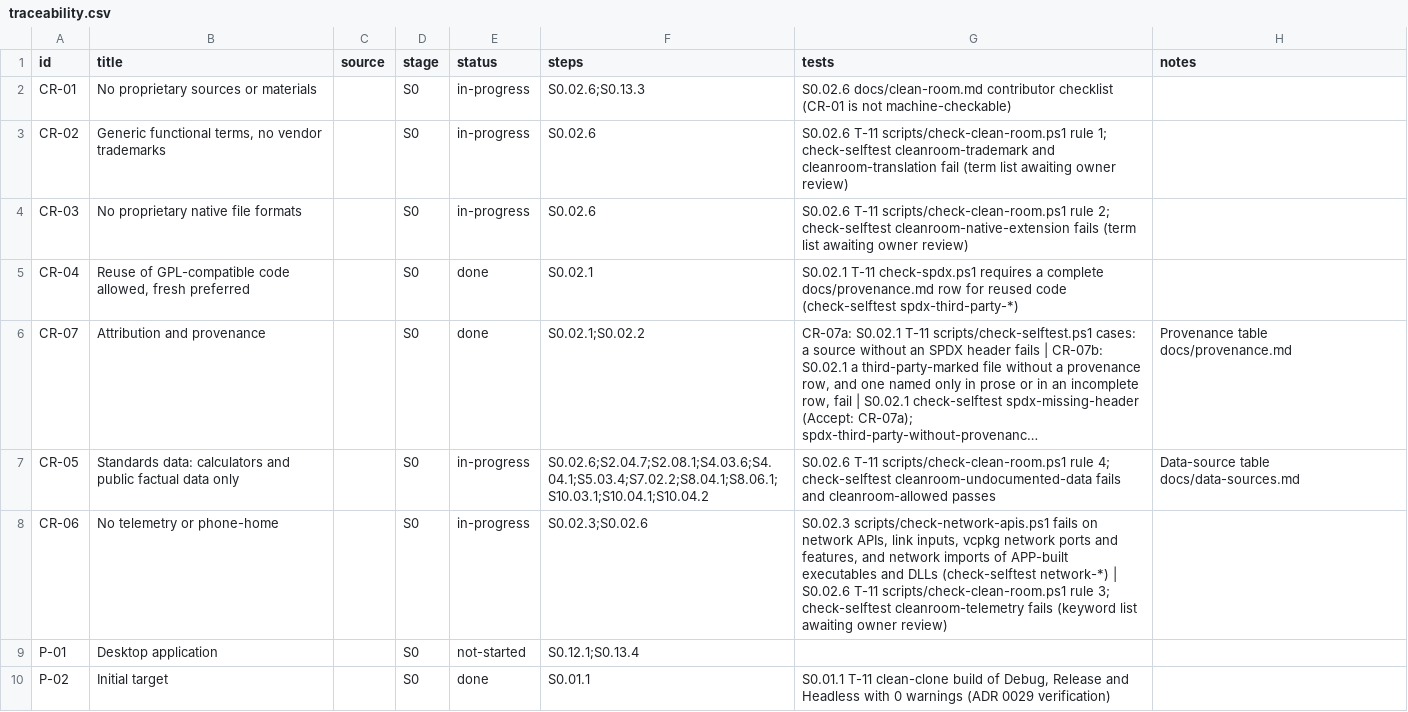
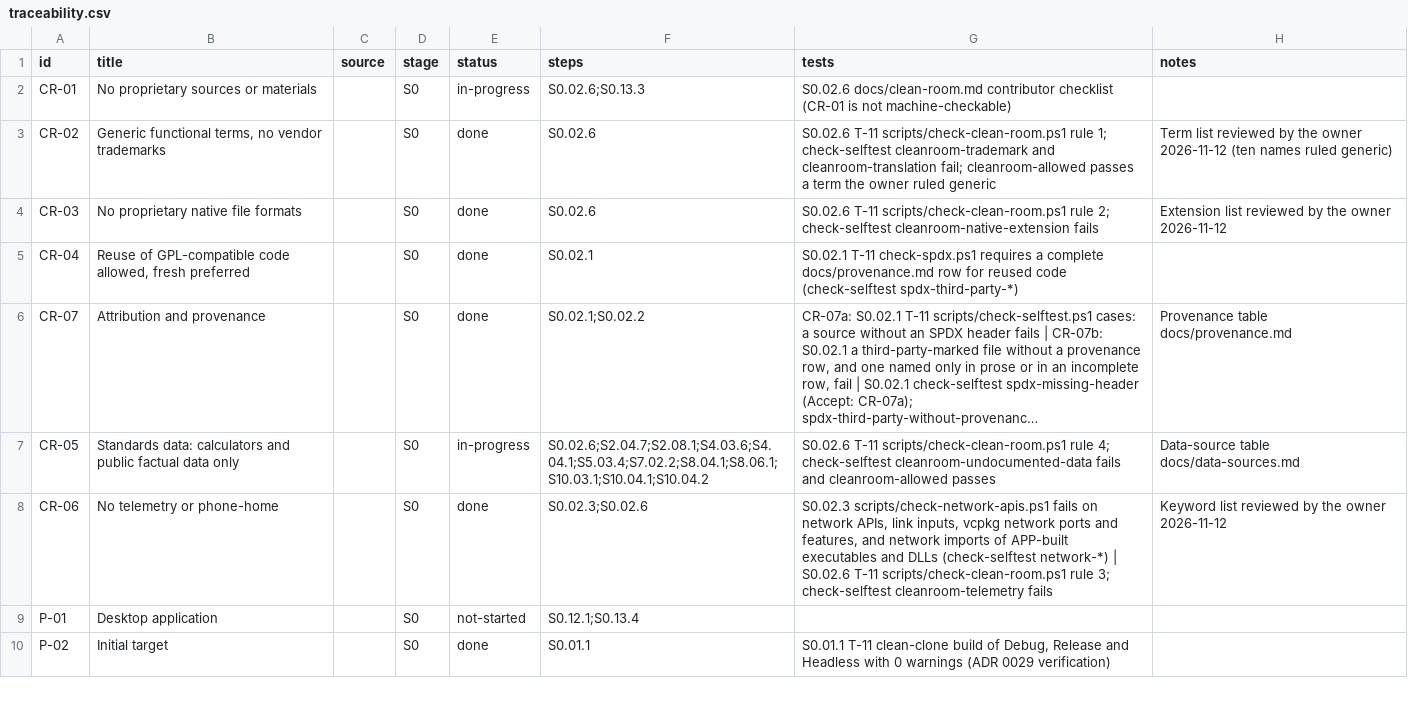
Before and after one commit to smeekel/CADence, a CSV file: docs/traceability.csv, drawn as a sheet; only a part is shown; long unchanged cells end in …; the diff covers the shown part only; the diff names each change by its address in the sheet, - before the commit and + after, or states it on an @@ line.

Commit message:
S0.01.2 S0.02.6 P-05 L-01 L-03 CR-02 CR-03 CR-06: apply owner decisions (MSVC/Windows 11 only, ADR 0034 Accepted; ten terms ruled generic)
ADR 0034 accepted with the GCC and Clang columns deferred; docs/cpp-features.md stays conservative. Clean-room trademark table loses the ten names the owner ruled generic; the trademark fixture now uses SmartMate and the allowed case proves Hole Wizard passes. ADR 0029, the licence manifest corrections (ADR 0004 pcre2 expression) and the S0.02.4 CLI changes accepted by the owner.

```diff
--- a/docs/traceability.csv
+++ b/docs/traceability.csv
-E3:E4 (status): in-progress
+E3:E4 (status): done
-G3 (tests): …and cleanroom-translation fail (term list awaiting owner review)
+G3 (tests): …and cleanroom-translation fail; cleanroom-allowed passes a term the owner ruled generic
-H3 (notes): (empty)
+H3 (notes): Term list reviewed by the owner 2026-11-12 (ten names ruled generic)
-G4 (tests): …cleanroom-native-extension fails (term list awaiting owner review)
+G4 (tests): …cleanroom-native-extension fails
-H4 (notes): (empty)
+H4 (notes): Extension list reviewed by the owner 2026-11-12
-E8 (status): in-progress
+E8 (status): done
-G8 (tests): …cleanroom-telemetry fails (keyword list awaiting owner review)
+G8 (tests): …cleanroom-telemetry fails
-H8 (notes): (empty)
+H8 (notes): Keyword list reviewed by the owner 2026-11-12
```
Also changed, not shown: 12 edited cells elsewhere in this file, 8 other files.
